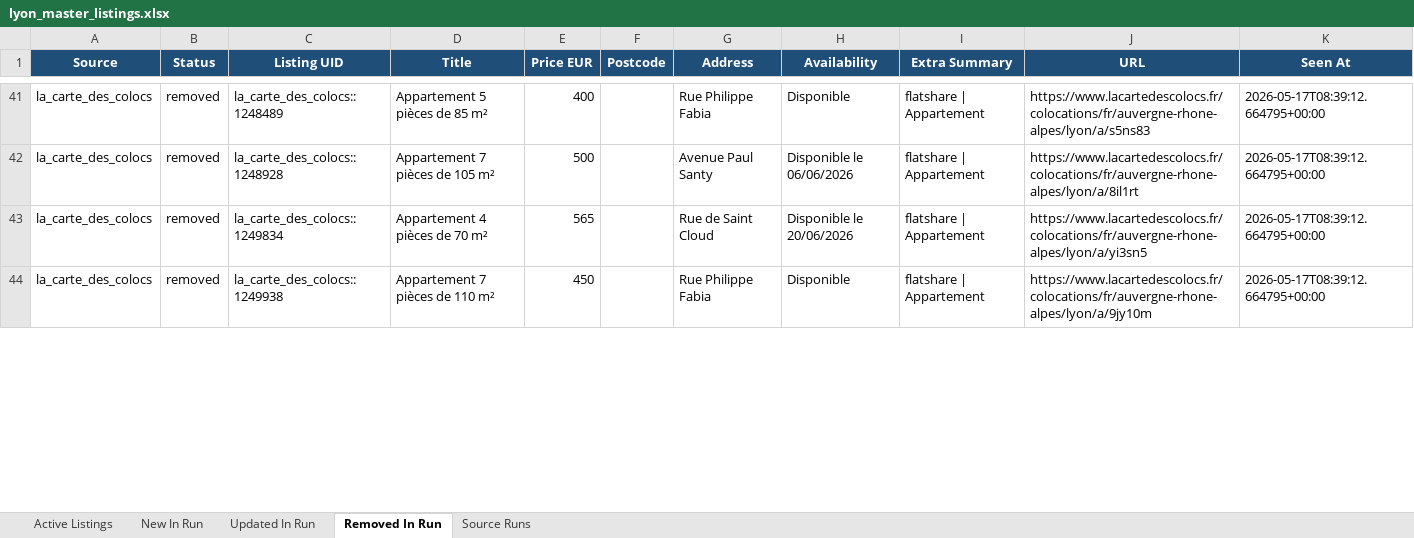
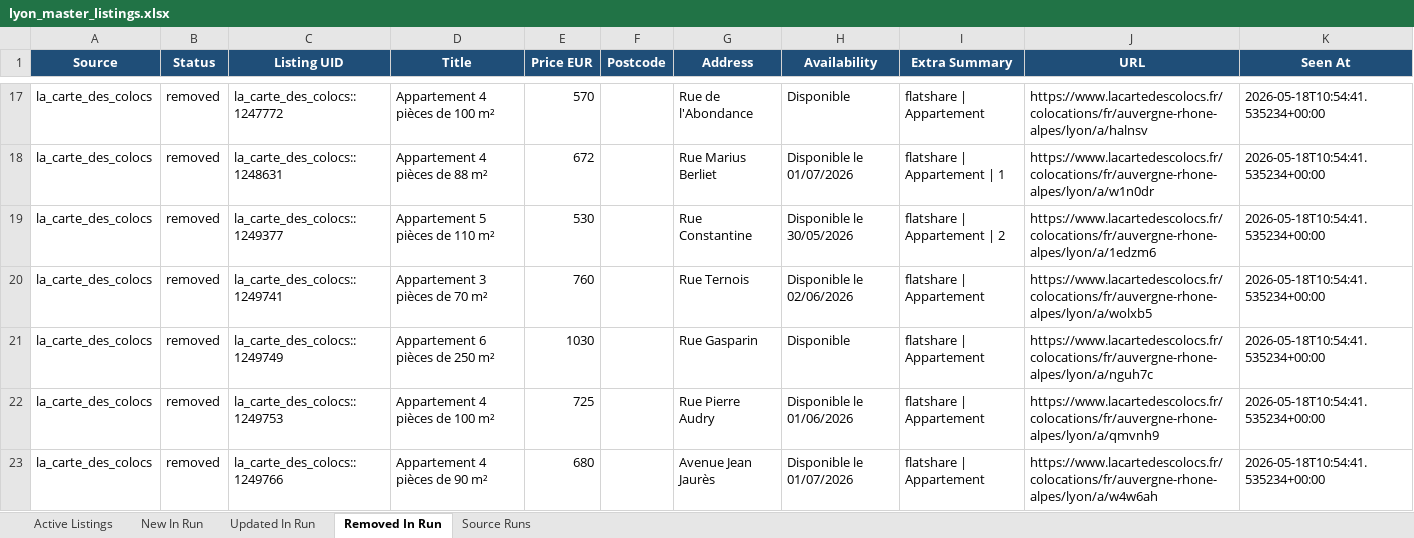
Before and after one commit to Sam291111/maison-etudiant-scraper, an Excel workbook: data_store/lyon_master_listings.xlsx, sheet Removed In Run, drawn as a sheet; only a part is shown, gaps mark what is left out; values as stored, in another font and other column widths than the file's, no borders; addresses are those after the commit; the diff covers the shown part only; the diff names each change by its address in the sheet, - before the commit and + after, or states it on an @@ line.

```diff
--- a/data_store/lyon_master_listings.xlsx (sheet Removed In Run)
+++ b/data_store/lyon_master_listings.xlsx (sheet Removed In Run)
-C17 (Listing UID): la_carte_des_colocs::1248489
+C17 (Listing UID): la_carte_des_colocs::1247772
-D17 (Title): Appartement 5 pièces de 85 m²
+D17 (Title): Appartement 4 pièces de 100 m²
-E17 (Price EUR): 400
+E17 (Price EUR): 570
-G17 (Address): Rue Philippe Fabia
+G17 (Address): Rue de l'Abondance
-J17 (URL): https://www.lacartedescolocs.fr/colocations/fr/auvergne-rhone-alpes/lyon/a/s5ns83
+J17 (URL): https://www.lacartedescolocs.fr/colocations/fr/auvergne-rhone-alpes/lyon/a/halnsv
-K17 (Seen At): 2026-05-17T08:39:12.664795+00:00
+K17 (Seen At): 2026-05-18T10:54:41.535234+00:00
+row 18: la_carte_des_colocs | removed | la_carte_des_colocs::1248631 | Appartement 4 pièces de 88 m² | 672 |  | Rue Marius Berliet | Disponible le 01/07/2026 | flatshare | Appartement | 1 | https://www.lacartedescolocs.fr/colocations/fr/auvergne-rhone-alpes/lyon/a/w1n0dr | 2026-05-18T10:54:41.535234+00:00
-C19 (Listing UID): la_carte_des_colocs::1248928
+C19 (Listing UID): la_carte_des_colocs::1249377
-D19 (Title): Appartement 7 pièces de 105 m²
+D19 (Title): Appartement 5 pièces de 110 m²
-E19 (Price EUR): 500
+E19 (Price EUR): 530
-G19 (Address): Avenue Paul Santy
+G19 (Address): Rue Constantine
-H19 (Availability): Disponible le 06/06/2026
+H19 (Availability): Disponible le 30/05/2026
-I19 (Extra Summary): flatshare | Appartement
+I19 (Extra Summary): flatshare | Appartement | 2
-J19 (URL): https://www.lacartedescolocs.fr/colocations/fr/auvergne-rhone-alpes/lyon/a/8il1rt
+J19 (URL): https://www.lacartedescolocs.fr/colocations/fr/auvergne-rhone-alpes/lyon/a/1edzm6
-K19:K21 (Seen At): 2026-05-17T08:39:12.664795+00:00
+K19:K21 (Seen At): 2026-05-18T10:54:41.535234+00:00
-C20 (Listing UID): la_carte_des_colocs::1249834
+C20 (Listing UID): la_carte_des_colocs::1249741
-D20 (Title): Appartement 4 pièces de 70 m²
+D20 (Title): Appartement 3 pièces de 70 m²
-E20 (Price EUR): 565
+E20 (Price EUR): 760
-G20 (Address): Rue de Saint Cloud
+G20 (Address): Rue Ternois
-H20 (Availability): Disponible le 20/06/2026
+H20 (Availability): Disponible le 02/06/2026
-J20 (URL): https://www.lacartedescolocs.fr/colocations/fr/auvergne-rhone-alpes/lyon/a/yi3sn5
+J20 (URL): https://www.lacartedescolocs.fr/colocations/fr/auvergne-rhone-alpes/lyon/a/wolxb5
-C21 (Listing UID): la_carte_des_colocs::1249938
+C21 (Listing UID): la_carte_des_colocs::1249749
-D21 (Title): Appartement 7 pièces de 110 m²
+D21 (Title): Appartement 6 pièces de 250 m²
-E21 (Price EUR): 450
+E21 (Price EUR): 1030
-G21 (Address): Rue Philippe Fabia
+G21 (Address): Rue Gasparin
-J21 (URL): https://www.lacartedescolocs.fr/colocations/fr/auvergne-rhone-alpes/lyon/a/9jy10m
+J21 (URL): https://www.lacartedescolocs.fr/colocations/fr/auvergne-rhone-alpes/lyon/a/nguh7c
+row 22: la_carte_des_colocs | removed | la_carte_des_colocs::1249753 | Appartement 4 pièces de 100 m² | 725 |  | Rue Pierre Audry | Disponible le 01/06/2026 | flatshare | Appartement | https://www.lacartedescolocs.fr/colocations/fr/auvergne-rhone-alpes/lyon/a/qmvnh9 | 2026-05-18T10:54:41.535234+00:00
+row 23: la_carte_des_colocs | removed | la_carte_des_colocs::1249766 | Appartement 4 pièces de 90 m² | 680 |  | Avenue Jean Jaurès | Disponible le 01/07/2026 | flatshare | Appartement | https://www.lacartedescolocs.fr/colocations/fr/auvergne-rhone-alpes/lyon/a/w4w6ah | 2026-05-18T10:54:41.535234+00:00
```
Also changed, not shown: 34 added rows, 31 removed rows and 175 edited cells elsewhere in this sheet, sheet Updated In Run, sheet Active Listings, sheet New In Run, sheet Source Runs, docs/downloads/lyon_master_listings.xlsx, 14 other files.
